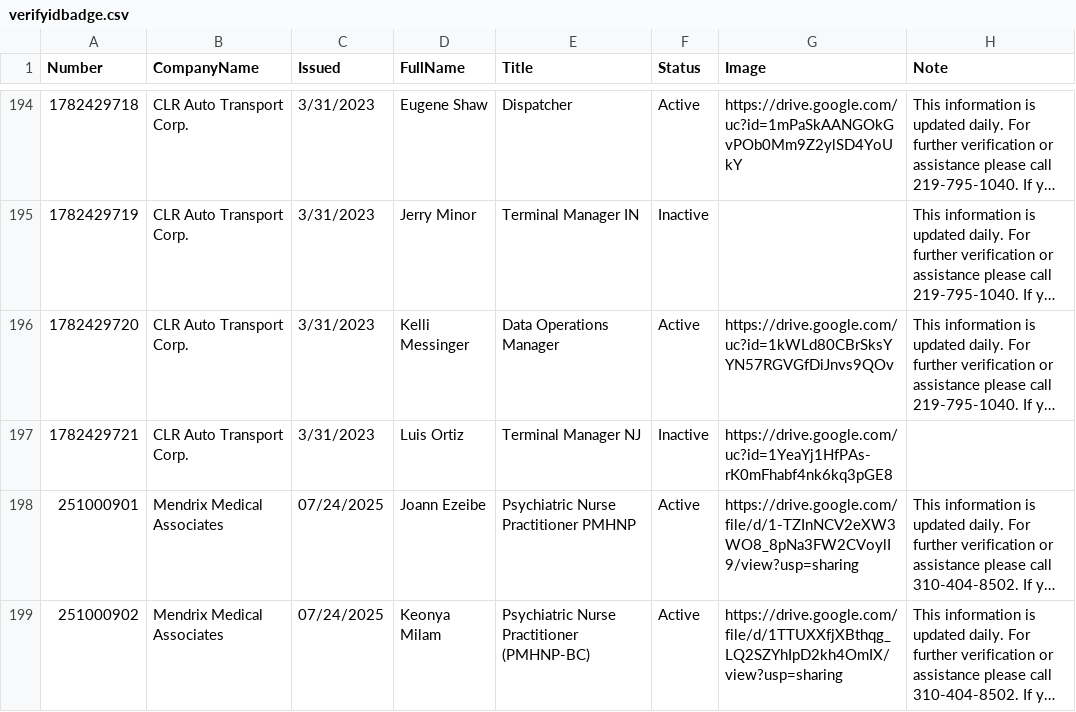
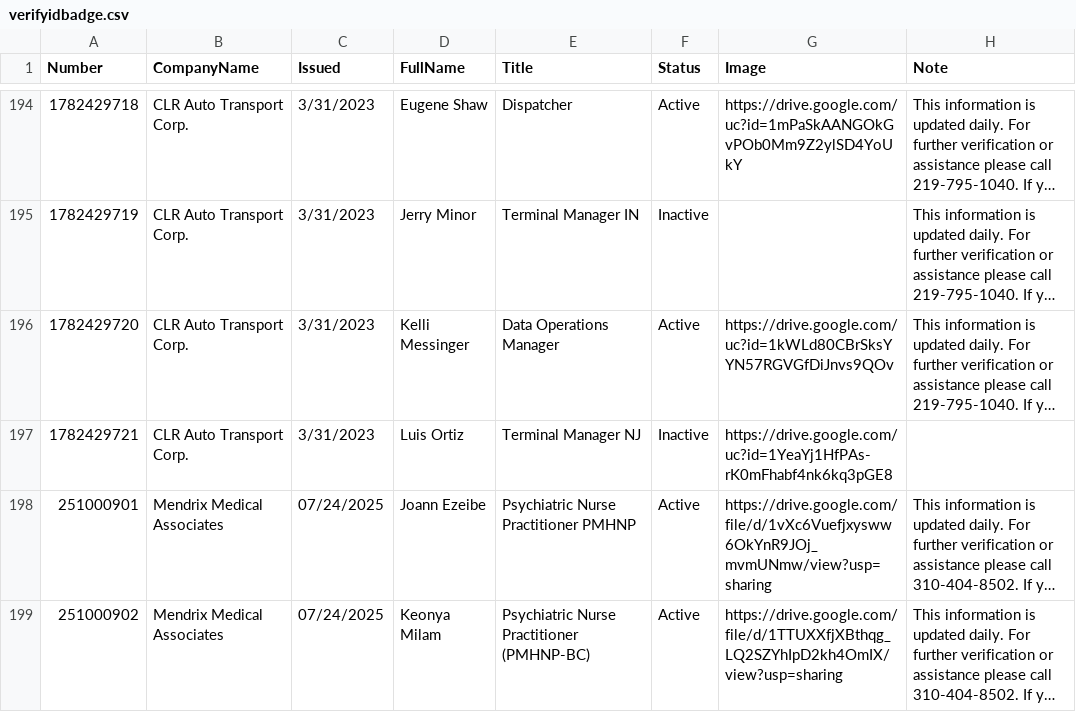
Before and after one commit to diversifiedcompany/badge-data, a CSV file: verifyidbadge.csv, drawn as a sheet; only a part is shown, gaps mark what is left out; long unchanged cells end in …; the diff names each change by its address in the sheet, - before the commit and + after, or states it on an @@ line.

Commit message:
Update via Admin Panel

```diff
--- a/verifyidbadge.csv
+++ b/verifyidbadge.csv
-G198 (Image): https://drive.google.com/file/d/1-TZInNCV2eXW3WO8_8pNa3FW2CVoylI9/view?usp=sharing
+G198 (Image): https://drive.google.com/file/d/1vXc6Vuefjxysww6OkYnR9JOj_mvmUNmw/view?usp=sharing
```
